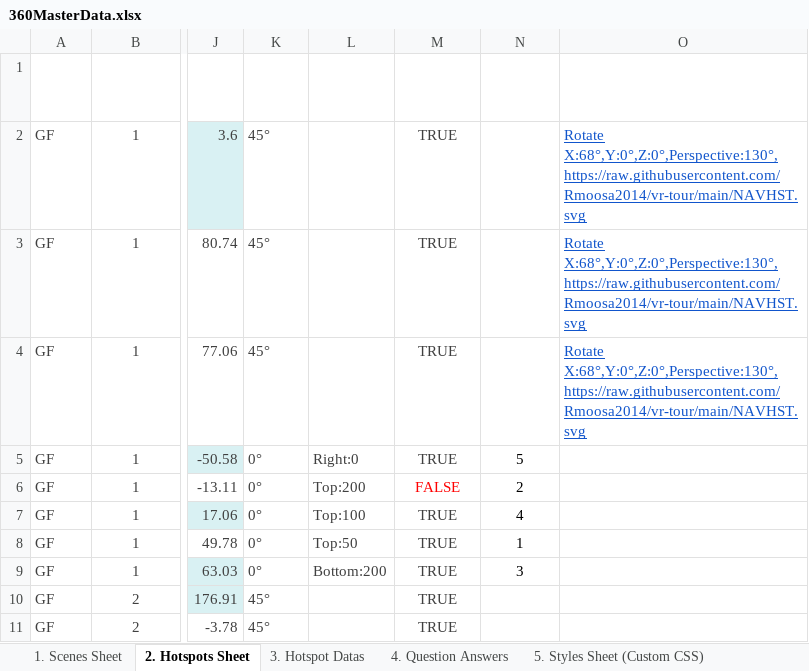
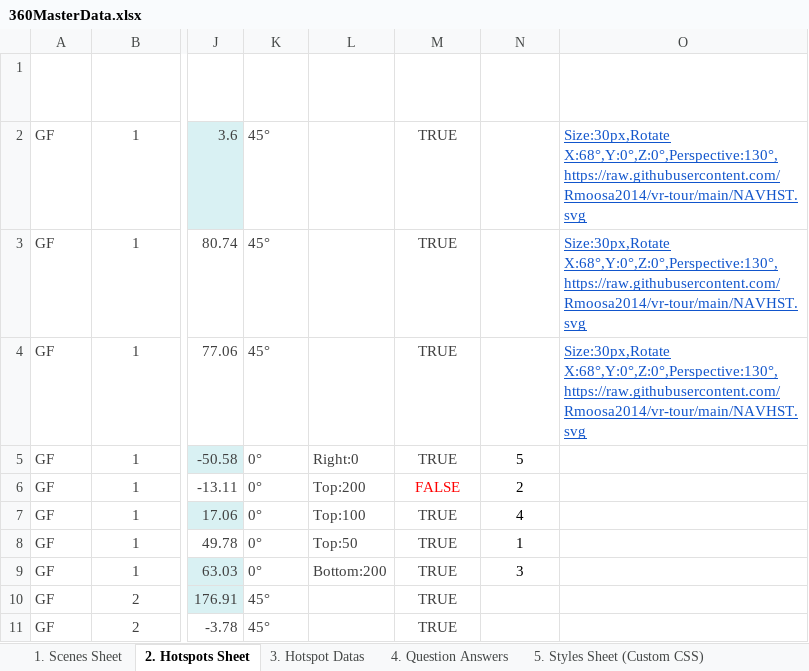
Before and after one commit to Rmoosa2014/vr-tour, an Excel workbook: 360MasterData.xlsx, sheet 2. Hotspots Sheet, drawn as a sheet; only a part is shown, gaps mark what is left out; values as stored, in another font and other column widths than the file's, no borders; table styles not drawn; the diff names each change by its address in the sheet, - before the commit and + after, or states it on an @@ line.

Commit message:
Add files via upload

```diff
--- a/360MasterData.xlsx (sheet 2. Hotspots Sheet)
+++ b/360MasterData.xlsx (sheet 2. Hotspots Sheet)
-O2:O4 (Hotspot Icon URL): Rotate X:68°,Y:0°,Z:0°,Perspective:130°,https://raw.githubusercontent.com/Rmoosa2014/vr-tour/main/NAVHST.svg
+O2:O4 (Hotspot Icon URL): Size:30px,Rotate X:68°,Y:0°,Z:0°,Perspective:130°,https://raw.githubusercontent.com/Rmoosa2014/vr-tour/main/NAVHST.svg
```
